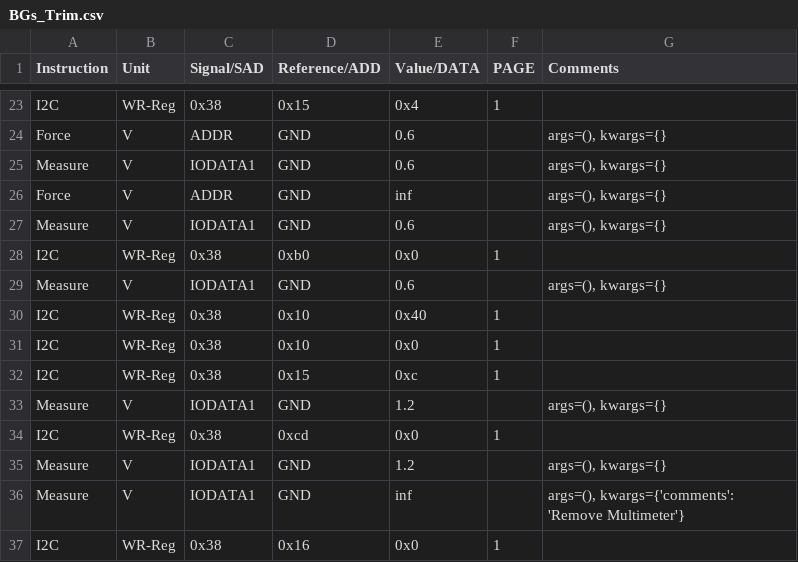
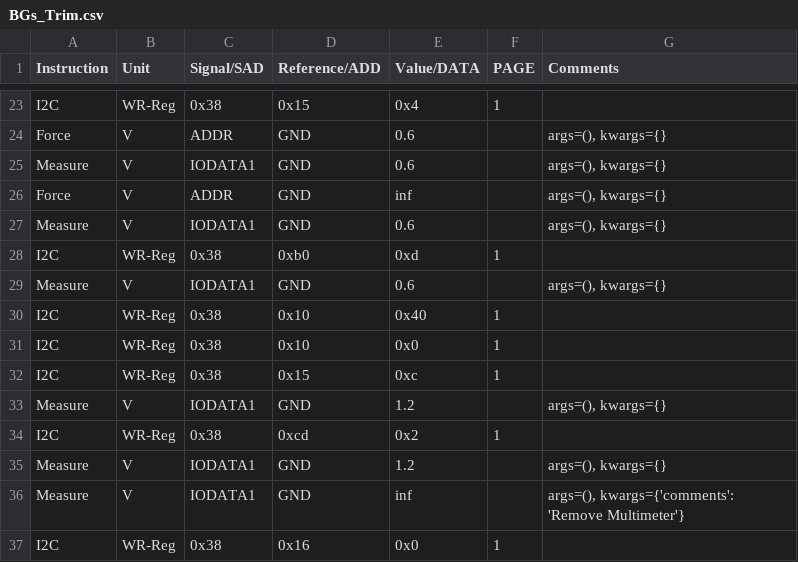
Before and after one commit to HarishKumarSedu/Aerodyne, a CSV file: Optim_Trims/ate/BGs_Trim.csv, drawn as a sheet; only a part is shown, gaps mark what is left out.

```diff
--- a/Optim_Trims/ate/BGs_Trim.csv
+++ b/Optim_Trims/ate/BGs_Trim.csv
@@ -27,3 +27,3 @@ Force,V,ADDR,GND,inf,,"args=(), kwargs={}"
 Measure,V,IODATA1,GND,0.6,,"args=(), kwargs={}"
-I2C,WR-Reg,0x38,0xb0,0x0,1,
+I2C,WR-Reg,0x38,0xb0,0xd,1,
 Measure,V,IODATA1,GND,0.6,,"args=(), kwargs={}"
@@ -33,3 +33,3 @@ I2C,WR-Reg,0x38,0x15,0xc,1,
 Measure,V,IODATA1,GND,1.2,,"args=(), kwargs={}"
-I2C,WR-Reg,0x38,0xcd,0x0,1,
+I2C,WR-Reg,0x38,0xcd,0x2,1,
 Measure,V,IODATA1,GND,1.2,,"args=(), kwargs={}"
```
Also changed, not shown: 3 other files.
